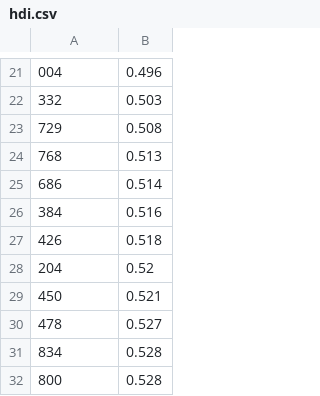
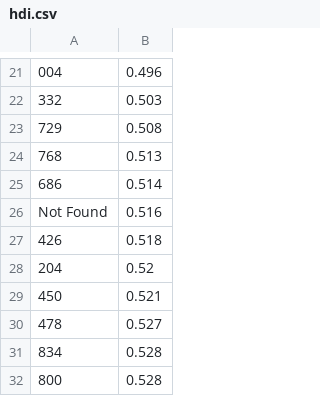
Before and after one commit to henrythier/covid-19, a CSV file: data/clean/hdi.csv, drawn as a sheet; only a part is shown, gaps mark what is left out; the diff names each change by its address in the sheet, - before the commit and + after, or states it on an @@ line.

```diff
--- a/data/clean/hdi.csv
+++ b/data/clean/hdi.csv
-A26: 384
+A26: Not Found
```
